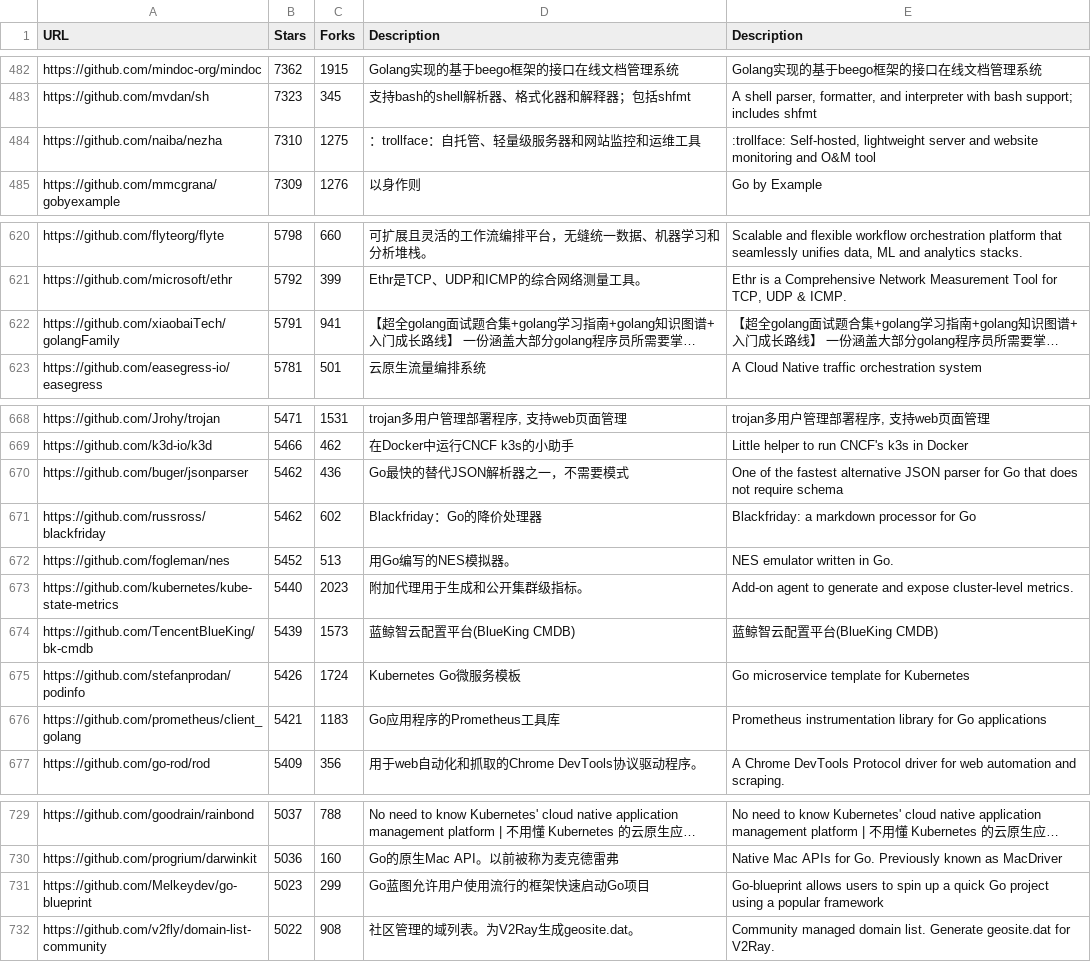
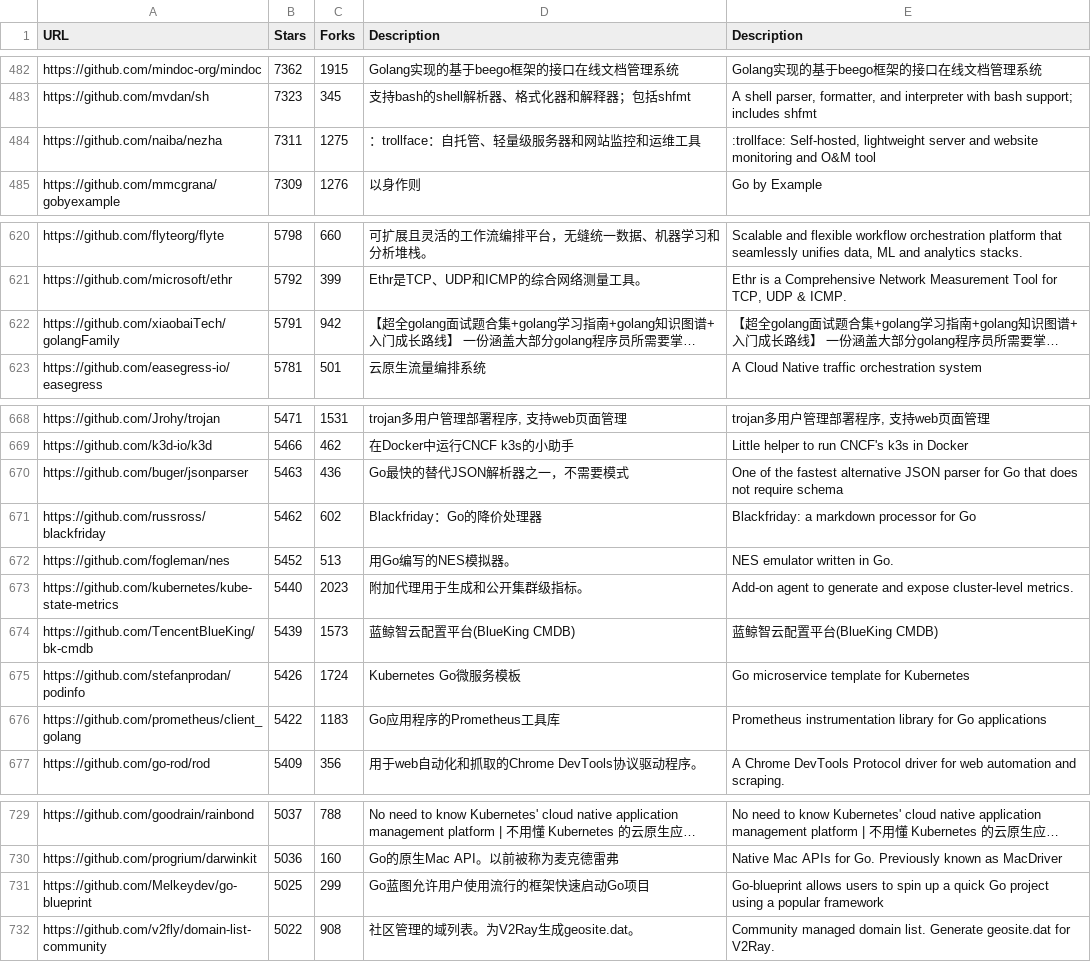
Before and after one commit to jayecc/awesome-go-plus, a CSV file: STAR_TOP_1000.csv, drawn as a sheet; only a part is shown, gaps mark what is left out; long unchanged cells end in …; the diff covers the shown part only; the diff names each change by its address in the sheet, - before the commit and + after, or states it on an @@ line.

```diff
--- a/STAR_TOP_1000.csv
+++ b/STAR_TOP_1000.csv
-B484 (Stars): 7310
+B484 (Stars): 7311
-C622 (Forks): 941
+C622 (Forks): 942
-B670 (Stars): 5462
+B670 (Stars): 5463
-B676 (Stars): 5421
+B676 (Stars): 5422
-B731 (Stars): 5023
+B731 (Stars): 5025
```
Also changed, not shown: 15 edited cells elsewhere in this file.
